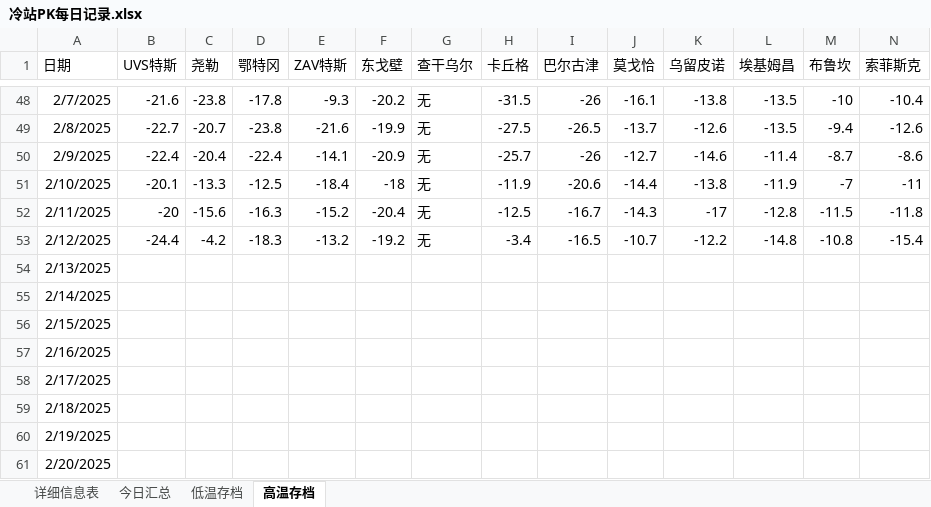
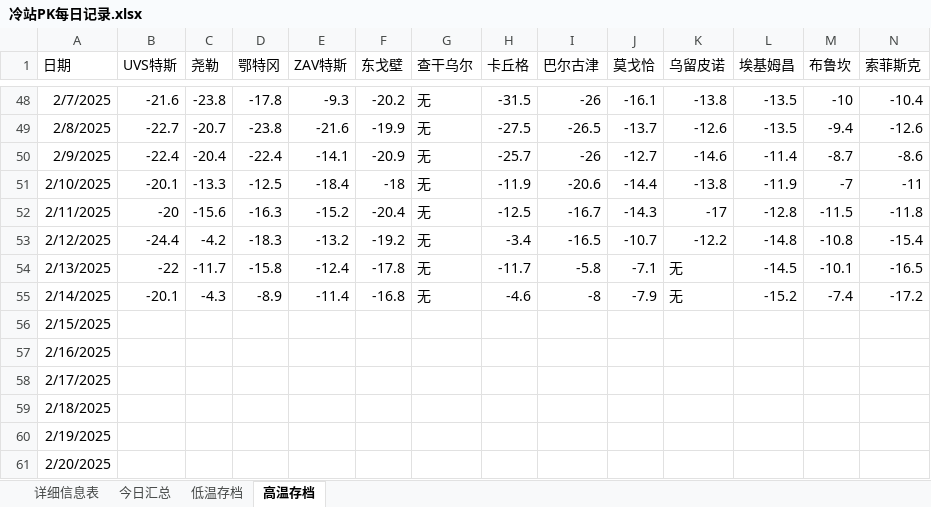
Before and after one commit to qkvkql/default, an Excel workbook: 气象/冷站PK每日记录.xlsx, sheet 高温存档, drawn as a sheet; only a part is shown, gaps mark what is left out; values as stored, in another font and other column widths than the file's, no borders; removed rows and columns are numbered as before the commit, all else as after; rows hold the shown columns only; the diff names each change by its address in the sheet, - before the commit and + after, or states it on an @@ line.

```diff
--- a/气象/冷站PK每日记录.xlsx (sheet 高温存档)
+++ b/气象/冷站PK每日记录.xlsx (sheet 高温存档)
-row 54: 2/13/2025
-row 55: 2/14/2025
+row 54: 2/13/2025 | -22 | -11.7 | -15.8 | -12.4 | -17.8 | 无 | -11.7 | -5.8 | -7.1 | 无 | -14.5 | -10.1 | -16.5
+row 55: 2/14/2025 | -20.1 | -4.3 | -8.9 | -11.4 | -16.8 | 无 | -4.6 | -8 | -7.9 | 无 | -15.2 | -7.4 | -17.2
```
Also changed, not shown: sheet 详细信息表, sheet 低温存档, sheet 今日汇总, 1 other file.
